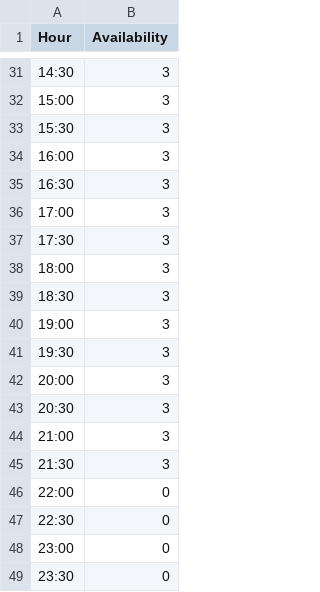
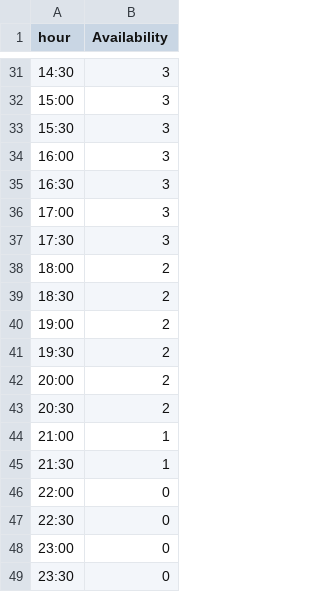
Before and after one commit to necsi/scheduling_assistant, a CSV file: time_of_day_constraints.csv, drawn as a sheet; only a part is shown, gaps mark what is left out; the diff names each change by its address in the sheet, - before the commit and + after, or states it on an @@ line.

```diff
--- a/time_of_day_constraints.csv
+++ b/time_of_day_constraints.csv
-A1: Hour
+A1: hour
-B38:B43 (Availability): 3
+B38:B43 (Availability): 2
-B44:B45 (Availability): 3
+B44:B45 (Availability): 1
```
Also changed, not shown: teams.csv, 2 other files.
